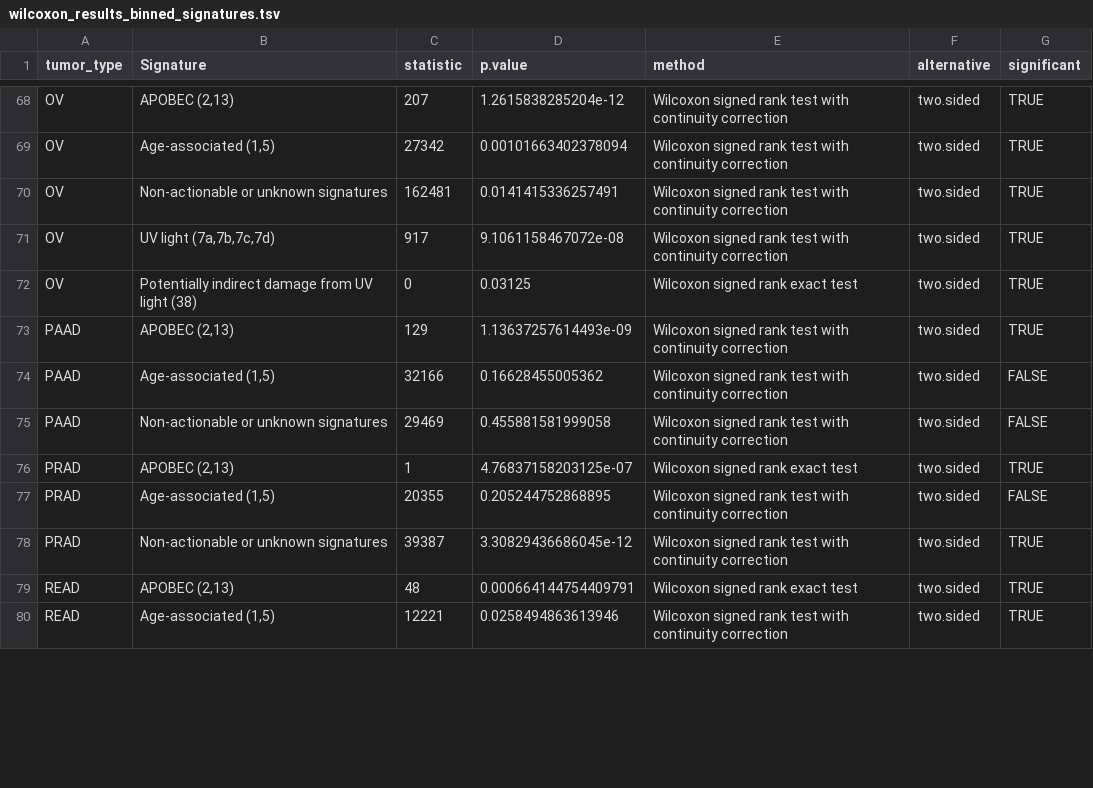
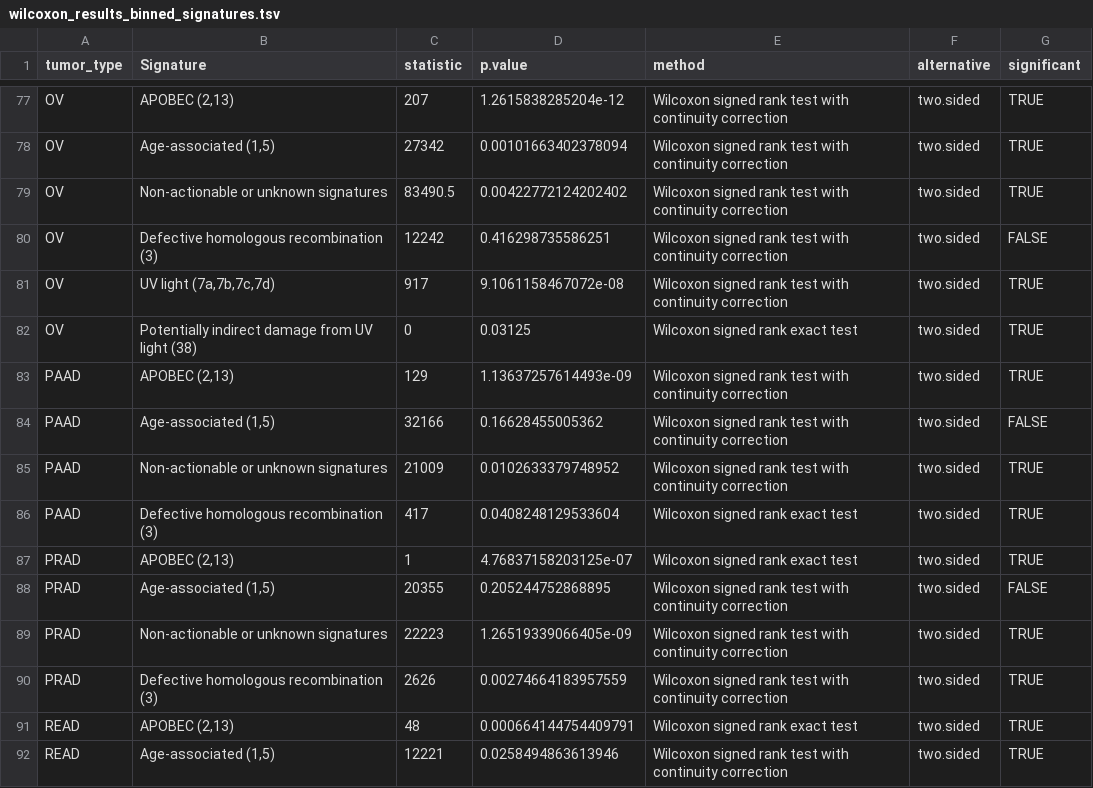
Before and after one commit to Townsend-Lab-Yale/cancer_causes_and_effects, a TSV file: output_data/wilcoxon_results_binned_signatures.tsv, drawn as a sheet; only a part is shown, gaps mark what is left out; the diff covers the shown part only.

```diff
--- a/output_data/wilcoxon_results_binned_signatures.tsv
+++ b/output_data/wilcoxon_results_binned_signatures.tsv
@@ -69,3 +78,4 @@ OV	APOBEC (2,13)	207	1.2615838285204e-12	Wilcoxon signed rank test with continui
 OV	Age-associated (1,5)	27342	0.00101663402378094	Wilcoxon signed rank test with continuity correction	two.sided	TRUE
-OV	Non-actionable or unknown signatures	162481	0.0141415336257491	Wilcoxon signed rank test with continuity correction	two.sided	TRUE
+OV	Non-actionable or unknown signatures	83490.5	0.00422772124202402	Wilcoxon signed rank test with continuity correction	two.sided	TRUE
+OV	Defective homologous recombination (3)	12242	0.416298735586251	Wilcoxon signed rank test with continuity correction	two.sided	FALSE
 OV	UV light (7a,7b,7c,7d)	917	9.1061158467072e-08	Wilcoxon signed rank test with continuity correction	two.sided	TRUE
@@ -74,6 +84,8 @@ PAAD	APOBEC (2,13)	129	1.13637257614493e-09	Wilcoxon signed rank test with conti
 PAAD	Age-associated (1,5)	32166	0.16628455005362	Wilcoxon signed rank test with continuity correction	two.sided	FALSE
-PAAD	Non-actionable or unknown signatures	29469	0.455881581999058	Wilcoxon signed rank test with continuity correction	two.sided	FALSE
+PAAD	Non-actionable or unknown signatures	21009	0.0102633379748952	Wilcoxon signed rank test with continuity correction	two.sided	TRUE
+PAAD	Defective homologous recombination (3)	417	0.0408248129533604	Wilcoxon signed rank exact test	two.sided	TRUE
 PRAD	APOBEC (2,13)	1	4.76837158203125e-07	Wilcoxon signed rank exact test	two.sided	TRUE
 PRAD	Age-associated (1,5)	20355	0.205244752868895	Wilcoxon signed rank test with continuity correction	two.sided	FALSE
-PRAD	Non-actionable or unknown signatures	39387	3.30829436686045e-12	Wilcoxon signed rank test with continuity correction	two.sided	TRUE
+PRAD	Non-actionable or unknown signatures	22223	1.26519339066405e-09	Wilcoxon signed rank test with continuity correction	two.sided	TRUE
+PRAD	Defective homologous recombination (3)	2626	0.00274664183957559	Wilcoxon signed rank test with continuity correction	two.sided	TRUE
 READ	APOBEC (2,13)	48	0.000664144754409791	Wilcoxon signed rank exact test	two.sided	TRUE
```
Also changed, not shown: 14 added rows and 31 edited cells elsewhere in this file, 9 other files.
